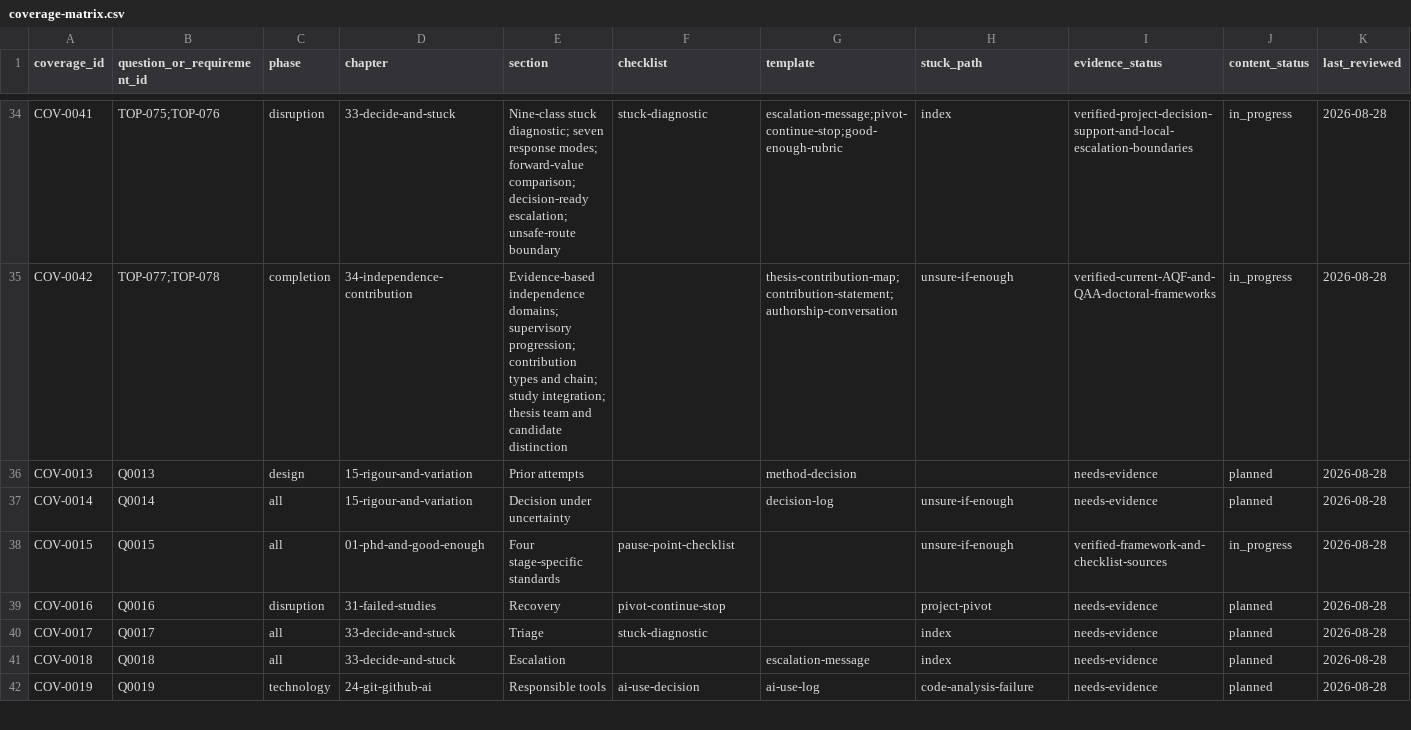
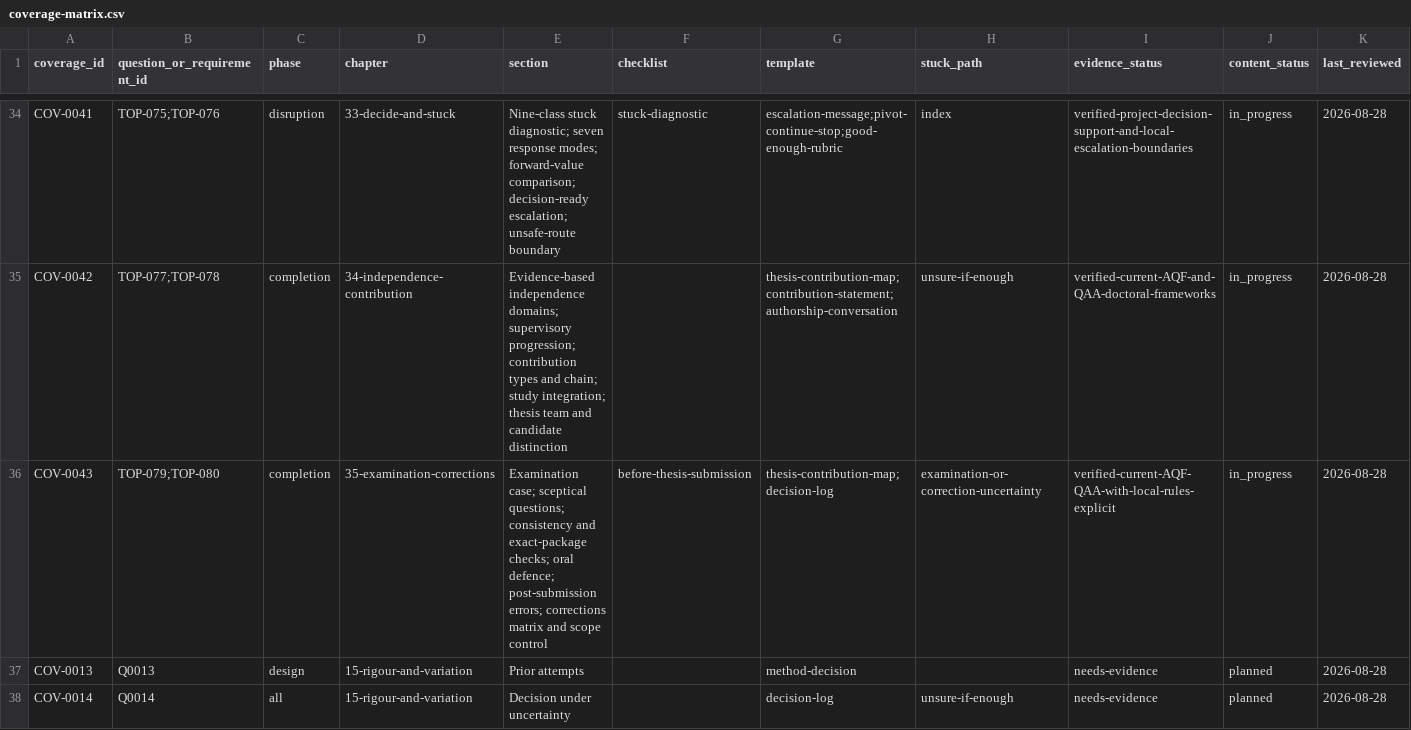
Before and after one commit to hareshsuppiah/handbook-for-the-recently-enrolled, a CSV file: research/coverage-matrix.csv, drawn as a sheet; only a part is shown, gaps mark what is left out; the shorter side is filled out with more unchanged rows; the diff names each change by its address in the sheet, - before the commit and + after, or states it on an @@ line.

Commit message:
Expand examination and corrections guidance

```diff
--- a/research/coverage-matrix.csv
+++ b/research/coverage-matrix.csv
+row 36: COV-0043 | TOP-079;TOP-080 | completion | 35-examination-corrections | Examination case; sceptical questions; consistency and exact-package checks; oral defence; post-submission errors; corrections matrix and scope control | before-thesis-submission | thesis-contribution-map;decision-log | examination-or-correction-uncertainty | verified-current-AQF-QAA-with-local-rules-explicit | in_progress | 2026-08-28
```
Also changed, not shown: planning/requirements-checklist.csv, 2 other files.
